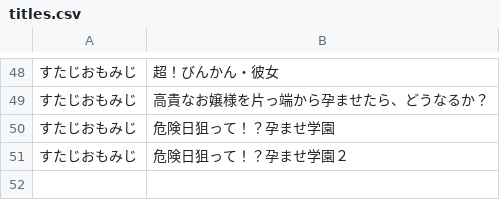
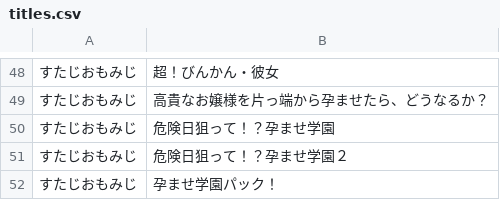
Before and after one commit to zeas2/Kirikiroid2_patch, a CSV file: patch/ディーゼルマイン dieselmine/titles.csv, drawn as a sheet; only a part is shown, gaps mark what is left out; the diff names each change by its address in the sheet, - before the commit and + after, or states it on an @@ line.

Commit message:
add some new titles

```diff
--- a/patch/ディーゼルマイン dieselmine/titles.csv
+++ b/patch/ディーゼルマイン dieselmine/titles.csv
+row 52: すたじおもみじ | 孕ませ学園パック！
```
Also changed, not shown: patch/old_core_patch/titles.csv, 7 other files.
